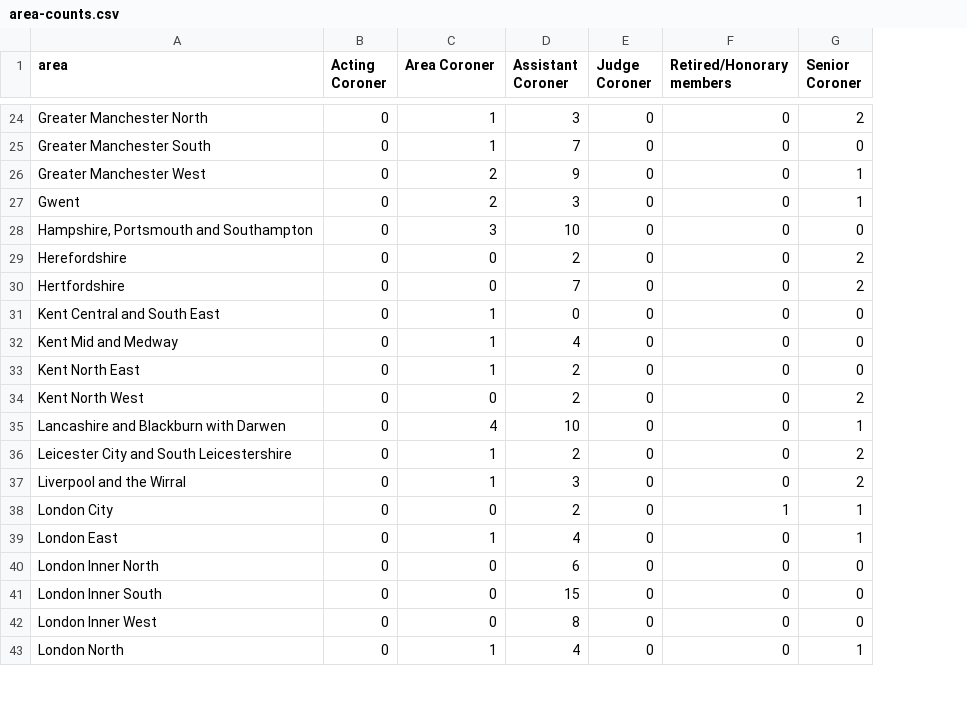
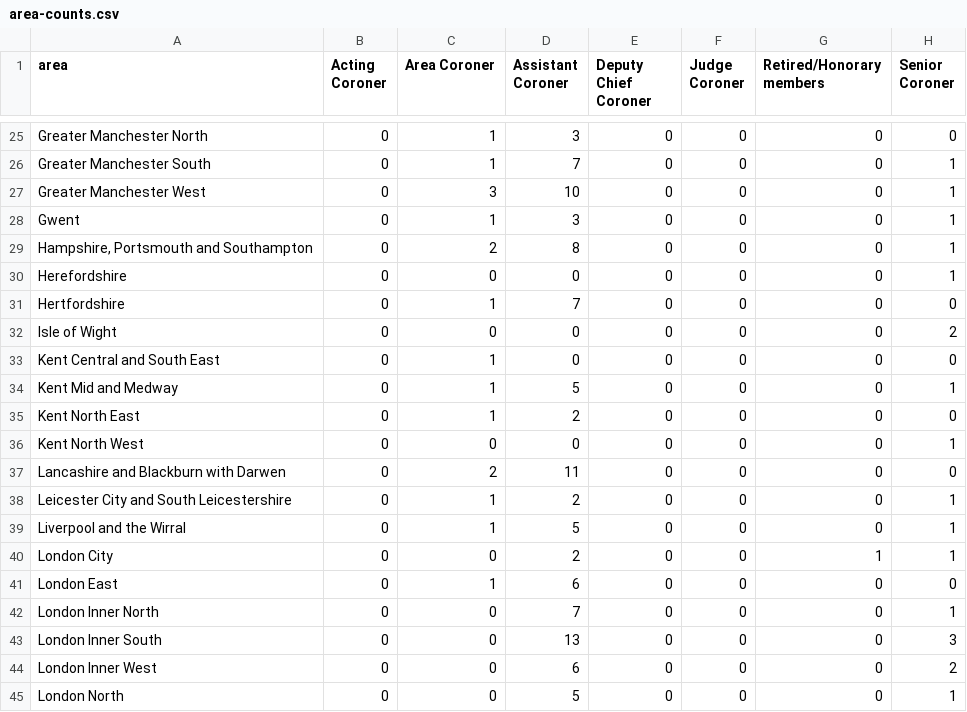
Before and after one commit to Mr-Helpful/preventable-deaths-scraper, a CSV file: src/analyse/counts/data/name/area-counts.csv, drawn as a sheet; only a part is shown, gaps mark what is left out; addresses are those after the commit; the diff covers the shown part only; the diff names each change by its address in the sheet, - before the commit and + after, or states it on an @@ line.

```diff
--- a/src/analyse/counts/data/name/area-counts.csv
+++ b/src/analyse/counts/data/name/area-counts.csv
+column E (Deputy Chief Coroner), rows 25-31: all 0; rows 33-45: all 0
-H25 (Senior Coroner): 2
+H25 (Senior Coroner): 0
-H26 (Senior Coroner): 0
+H26 (Senior Coroner): 1
-C27 (Area Coroner): 2
+C27 (Area Coroner): 3
-D27 (Assistant Coroner): 9
+D27 (Assistant Coroner): 10
-C28 (Area Coroner): 2
+C28 (Area Coroner): 1
-C29 (Area Coroner): 3
+C29 (Area Coroner): 2
-D29 (Assistant Coroner): 10
+D29 (Assistant Coroner): 8
-H29 (Senior Coroner): 0
+H29 (Senior Coroner): 1
-D30 (Assistant Coroner): 2
+D30 (Assistant Coroner): 0
-H30 (Senior Coroner): 2
+H30 (Senior Coroner): 1
-C31 (Area Coroner): 0
+C31 (Area Coroner): 1
-H31 (Senior Coroner): 2
+H31 (Senior Coroner): 0
+row 32: Isle of Wight | 0 | 0 | 0 | 0 | 0 | 0 | 2
-D34 (Assistant Coroner): 4
+D34 (Assistant Coroner): 5
-H34 (Senior Coroner): 0
+H34 (Senior Coroner): 1
-D36 (Assistant Coroner): 2
+D36 (Assistant Coroner): 0
-H36 (Senior Coroner): 2
+H36 (Senior Coroner): 1
-C37 (Area Coroner): 4
+C37 (Area Coroner): 2
-D37 (Assistant Coroner): 10
+D37 (Assistant Coroner): 11
-H37 (Senior Coroner): 1
+H37 (Senior Coroner): 0
-H38:H39 (Senior Coroner): 2
+H38:H39 (Senior Coroner): 1
-D39 (Assistant Coroner): 3
+D39 (Assistant Coroner): 5
-D41 (Assistant Coroner): 4
+D41 (Assistant Coroner): 6
-H41 (Senior Coroner): 1
+H41 (Senior Coroner): 0
-D42 (Assistant Coroner): 6
+D42 (Assistant Coroner): 7
-H42 (Senior Coroner): 0
+H42 (Senior Coroner): 1
-D43 (Assistant Coroner): 15
+D43 (Assistant Coroner): 13
-H43 (Senior Coroner): 0
+H43 (Senior Coroner): 3
-D44 (Assistant Coroner): 8
+D44 (Assistant Coroner): 6
-H44 (Senior Coroner): 0
+H44 (Senior Coroner): 2
-C45 (Area Coroner): 1
+C45 (Area Coroner): 0
-D45 (Assistant Coroner): 4
+D45 (Assistant Coroner): 5
```
Also changed, not shown: 2 added rows and 75 edited cells elsewhere in this file, src/analyse/counts/data/name/name-years.csv, src/analyse/counts/data/sent/name-statuses.csv, 23 other files.
